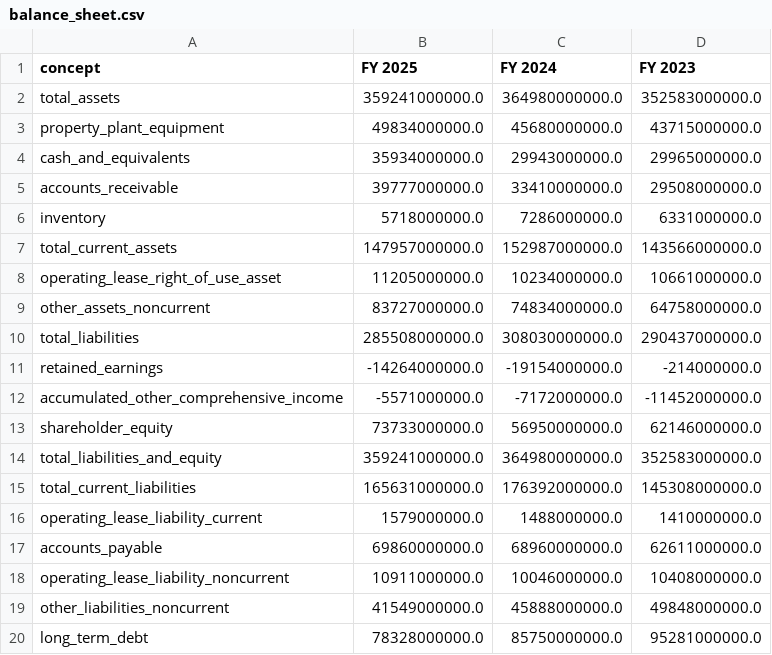
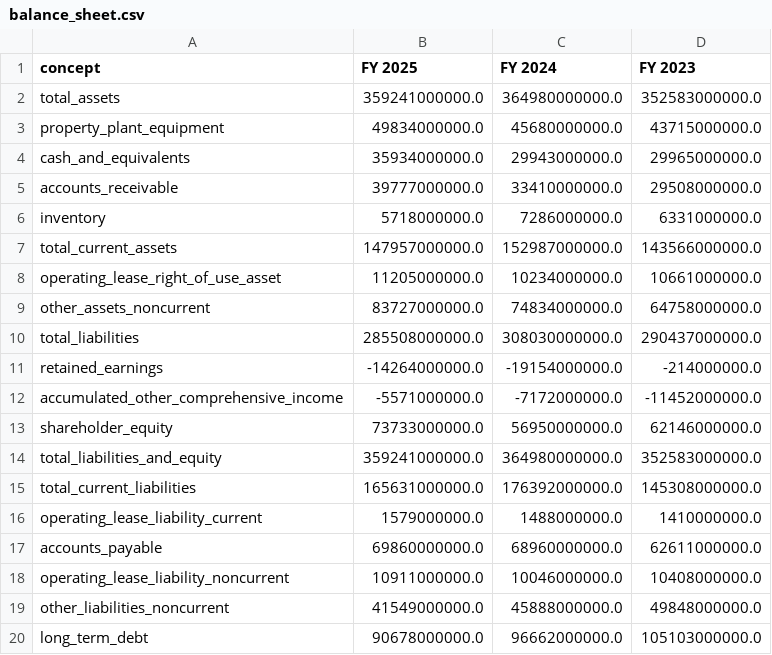
Before and after one commit to disolsons/EquiScale, a CSV file: outputs/AAPL/mapped/balance_sheet.csv, drawn as a sheet.

```diff
--- a/outputs/AAPL/mapped/balance_sheet.csv
+++ b/outputs/AAPL/mapped/balance_sheet.csv
@@ -19,2 +19,2 @@ operating_lease_liability_noncurrent,10911000000.0,10046000000.0,10408000000.0
 other_liabilities_noncurrent,41549000000.0,45888000000.0,49848000000.0
-long_term_debt,78328000000.0,85750000000.0,95281000000.0
+long_term_debt,90678000000.0,96662000000.0,105103000000.0
```
Also changed, not shown: outputs/NVDA/mapped/balance_sheet.csv, 26 other files.
